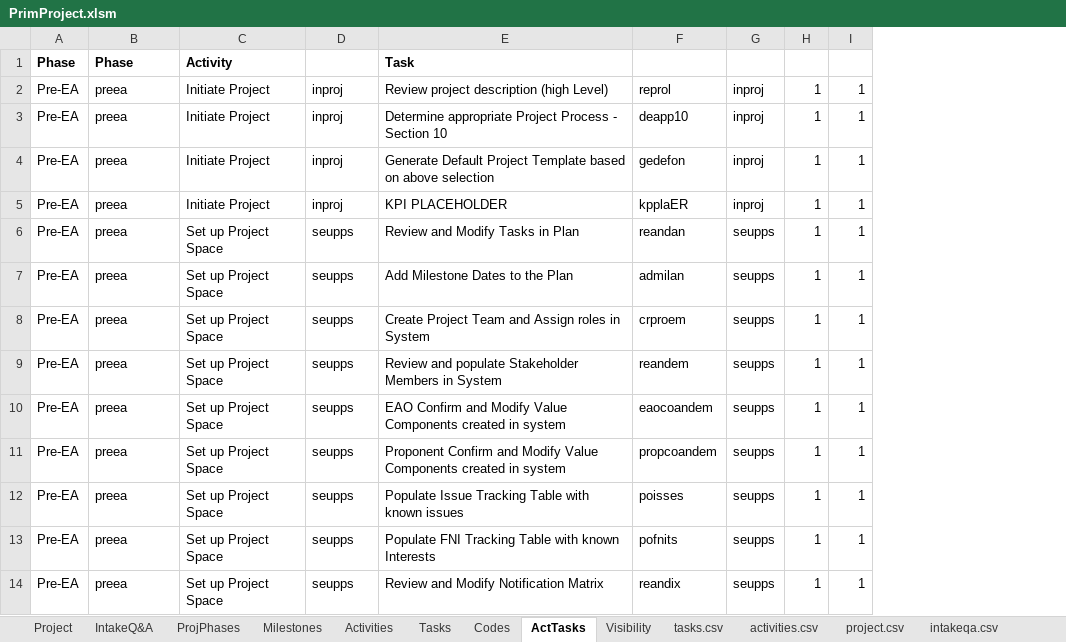
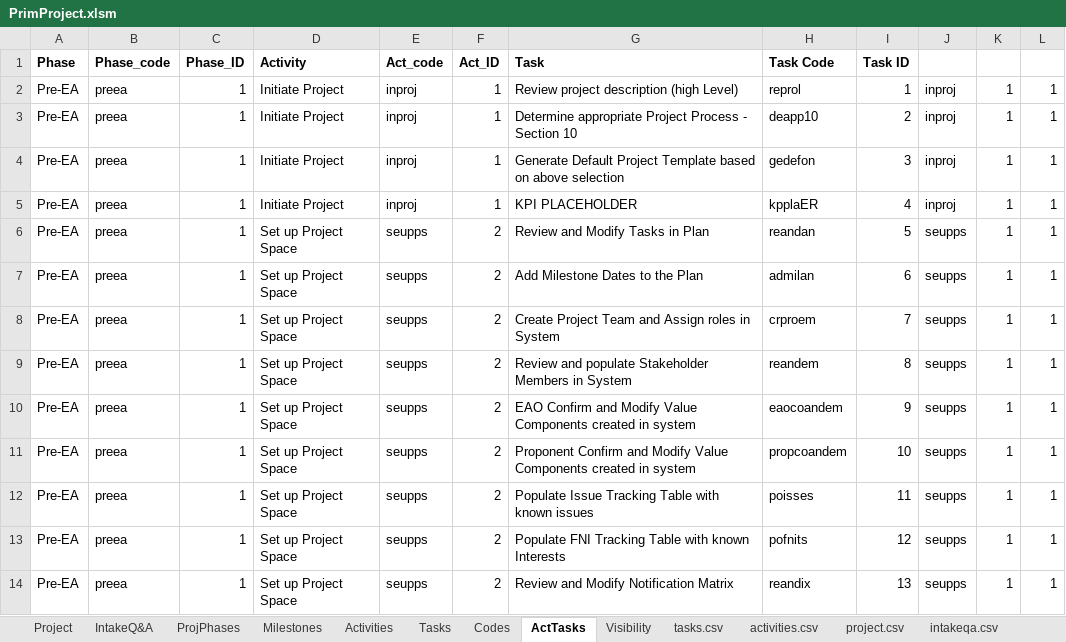
Before and after one commit to kelpisland/esm-browser, an Excel workbook: datagen/in/PrimProject.xlsm, sheet ActTasks, drawn as a sheet; only a part is shown; values as stored, in another font and other column widths than the file's, no borders; addresses are those after the commit; the diff names each change by its address in the sheet, - before the commit and + after, or states it on an @@ line.

```diff
--- a/datagen/in/PrimProject.xlsm (sheet ActTasks)
+++ b/datagen/in/PrimProject.xlsm (sheet ActTasks)
+column C (Phase_ID), rows 2-14: all 1
+column F (Act_ID), rows 2-14: 1 | 1 | 1 | 1 | 2 | 2 | 2 | 2 | 2 | 2 | 2 | 2 | 2
+column I (Task ID), rows 2-14: 1 | 2 | 3 | 4 | 5 | 6 | 7 | 8 | 9 | 10 | 11 | 12 | 13
-B1: Phase
+B1: Phase_code
-E1: (empty)
+E1: Act_code
-H1: (empty)
+H1: Task Code
```
Also changed, not shown: sheet tasks.csv, sheet activities.csv, sheet visibility.csv, sheet Activities, sheet milestones.csv, sheet ProjPhases, 5 more sheets, other sheet tabs, formulas that keep their value, datagen/in/ProjectData.xlsm, 17 other files.
